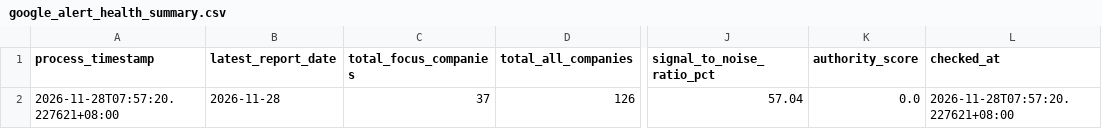
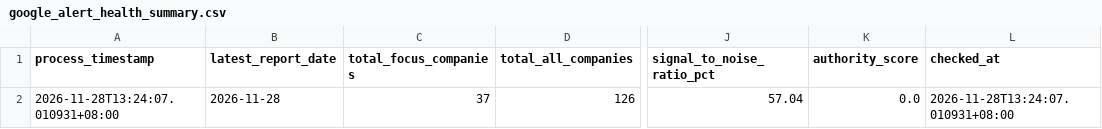
Before and after one commit to wenchiehlee-money/GoogleAlertManager, a CSV file: data/reports/google_alert_health_summary.csv, drawn as a sheet; only a part is shown, gaps mark what is left out; the diff names each change by its address in the sheet, - before the commit and + after, or states it on an @@ line.

```diff
--- a/data/reports/google_alert_health_summary.csv
+++ b/data/reports/google_alert_health_summary.csv
-A2 (process_timestamp): 2026-11-28T07:57:20.227621+08:00
+A2 (process_timestamp): 2026-11-28T13:24:07.010931+08:00
-L2 (checked_at): 2026-11-28T07:57:20.227621+08:00
+L2 (checked_at): 2026-11-28T13:24:07.010931+08:00
```
Also changed, not shown: 1 other file.
